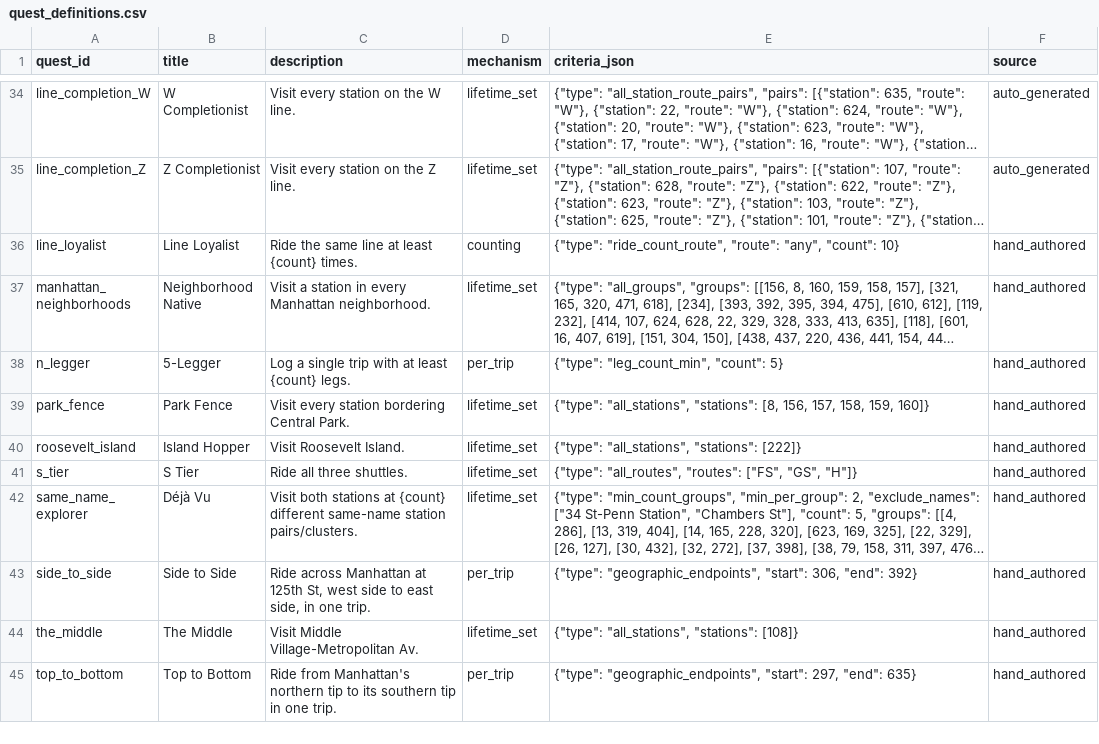
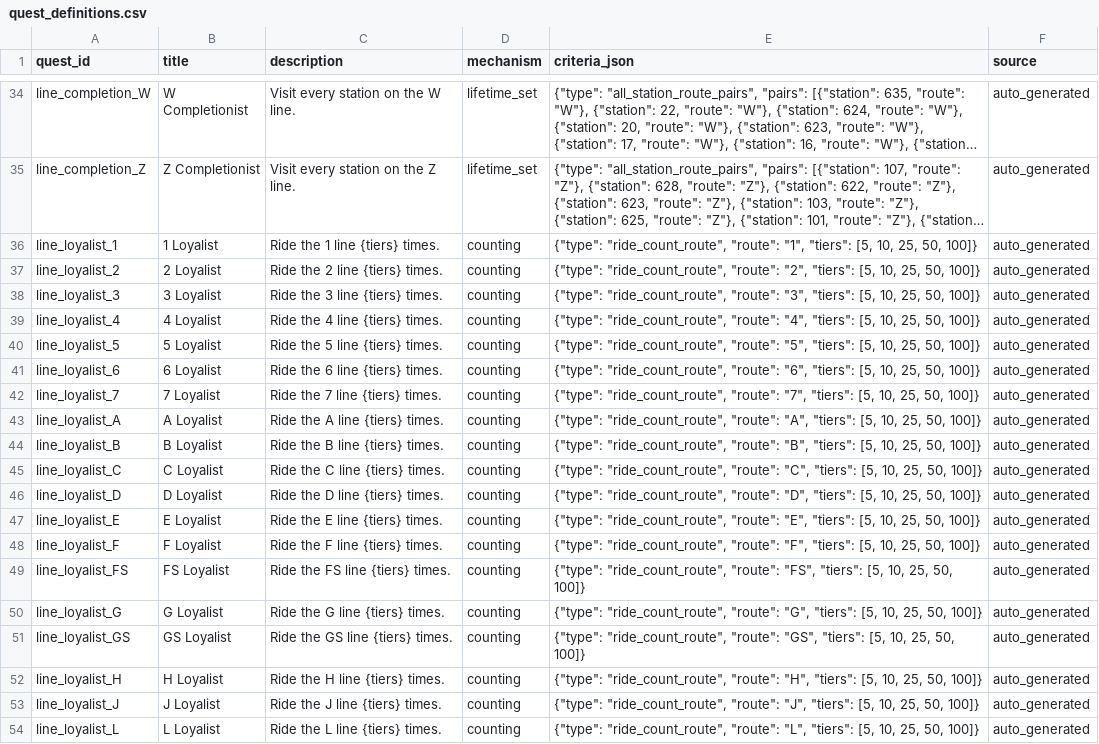
Before and after one commit to vanbrantley/subway-quest, a CSV file: dbt/seeds/quest_definitions.csv, drawn as a sheet; only a part is shown, gaps mark what is left out; the shorter side is filled out with more unchanged rows; long unchanged cells end in …; addresses are those after the commit; the diff covers the shown part only; the diff names each change by its address in the sheet, - before the commit and + after, or states it on an @@ line.

Commit message:
add multi-tiered quest functionality

```diff
--- a/dbt/seeds/quest_definitions.csv
+++ b/dbt/seeds/quest_definitions.csv
+row 36: line_loyalist_1 | 1 Loyalist | Ride the 1 line {tiers} times. | counting | {"type": "ride_count_route", "route": "1", "tiers": [5, 10, 25, 50, 100]} | auto_generated
+row 37: line_loyalist_2 | 2 Loyalist | Ride the 2 line {tiers} times. | counting | {"type": "ride_count_route", "route": "2", "tiers": [5, 10, 25, 50, 100]} | auto_generated
+row 38: line_loyalist_3 | 3 Loyalist | Ride the 3 line {tiers} times. | counting | {"type": "ride_count_route", "route": "3", "tiers": [5, 10, 25, 50, 100]} | auto_generated
+row 39: line_loyalist_4 | 4 Loyalist | Ride the 4 line {tiers} times. | counting | {"type": "ride_count_route", "route": "4", "tiers": [5, 10, 25, 50, 100]} | auto_generated
+row 40: line_loyalist_5 | 5 Loyalist | Ride the 5 line {tiers} times. | counting | {"type": "ride_count_route", "route": "5", "tiers": [5, 10, 25, 50, 100]} | auto_generated
+row 41: line_loyalist_6 | 6 Loyalist | Ride the 6 line {tiers} times. | counting | {"type": "ride_count_route", "route": "6", "tiers": [5, 10, 25, 50, 100]} | auto_generated
+row 42: line_loyalist_7 | 7 Loyalist | Ride the 7 line {tiers} times. | counting | {"type": "ride_count_route", "route": "7", "tiers": [5, 10, 25, 50, 100]} | auto_generated
+row 43: line_loyalist_A | A Loyalist | Ride the A line {tiers} times. | counting | {"type": "ride_count_route", "route": "A", "tiers": [5, 10, 25, 50, 100]} | auto_generated
+row 44: line_loyalist_B | B Loyalist | Ride the B line {tiers} times. | counting | {"type": "ride_count_route", "route": "B", "tiers": [5, 10, 25, 50, 100]} | auto_generated
+row 45: line_loyalist_C | C Loyalist | Ride the C line {tiers} times. | counting | {"type": "ride_count_route", "route": "C", "tiers": [5, 10, 25, 50, 100]} | auto_generated
+row 46: line_loyalist_D | D Loyalist | Ride the D line {tiers} times. | counting | {"type": "ride_count_route", "route": "D", "tiers": [5, 10, 25, 50, 100]} | auto_generated
+row 47: line_loyalist_E | E Loyalist | Ride the E line {tiers} times. | counting | {"type": "ride_count_route", "route": "E", "tiers": [5, 10, 25, 50, 100]} | auto_generated
+row 48: line_loyalist_F | F Loyalist | Ride the F line {tiers} times. | counting | {"type": "ride_count_route", "route": "F", "tiers": [5, 10, 25, 50, 100]} | auto_generated
+row 49: line_loyalist_FS | FS Loyalist | Ride the FS line {tiers} times. | counting | {"type": "ride_count_route", "route": "FS", "tiers": [5, 10, 25, 50, 100]} | auto_generated
+row 50: line_loyalist_G | G Loyalist | Ride the G line {tiers} times. | counting | {"type": "ride_count_route", "route": "G", "tiers": [5, 10, 25, 50, 100]} | auto_generated
+row 51: line_loyalist_GS | GS Loyalist | Ride the GS line {tiers} times. | counting | {"type": "ride_count_route", "route": "GS", "tiers": [5, 10, 25, 50, 100]} | auto_generated
+row 52: line_loyalist_H | H Loyalist | Ride the H line {tiers} times. | counting | {"type": "ride_count_route", "route": "H", "tiers": [5, 10, 25, 50, 100]} | auto_generated
+row 53: line_loyalist_J | J Loyalist | Ride the J line {tiers} times. | counting | {"type": "ride_count_route", "route": "J", "tiers": [5, 10, 25, 50, 100]} | auto_generated
-A54 (quest_id): line_loyalist
+A54 (quest_id): line_loyalist_L
-B54 (title): Line Loyalist
+B54 (title): L Loyalist
-C54 (description): Ride the same line at least {count} times.
+C54 (description): Ride the L line {tiers} times.
-E54 (criteria_json): …"ride_count_route", "route": "any", "count": 10}
+E54 (criteria_json): …"ride_count_route", "route": "L", "tiers": [5, 10, 25, 50, 100]}
-F54 (source): hand_authored
+F54 (source): auto_generated
```
Also changed, not shown: 9 added rows and 2 edited cells elsewhere in this file, 17 other files.
